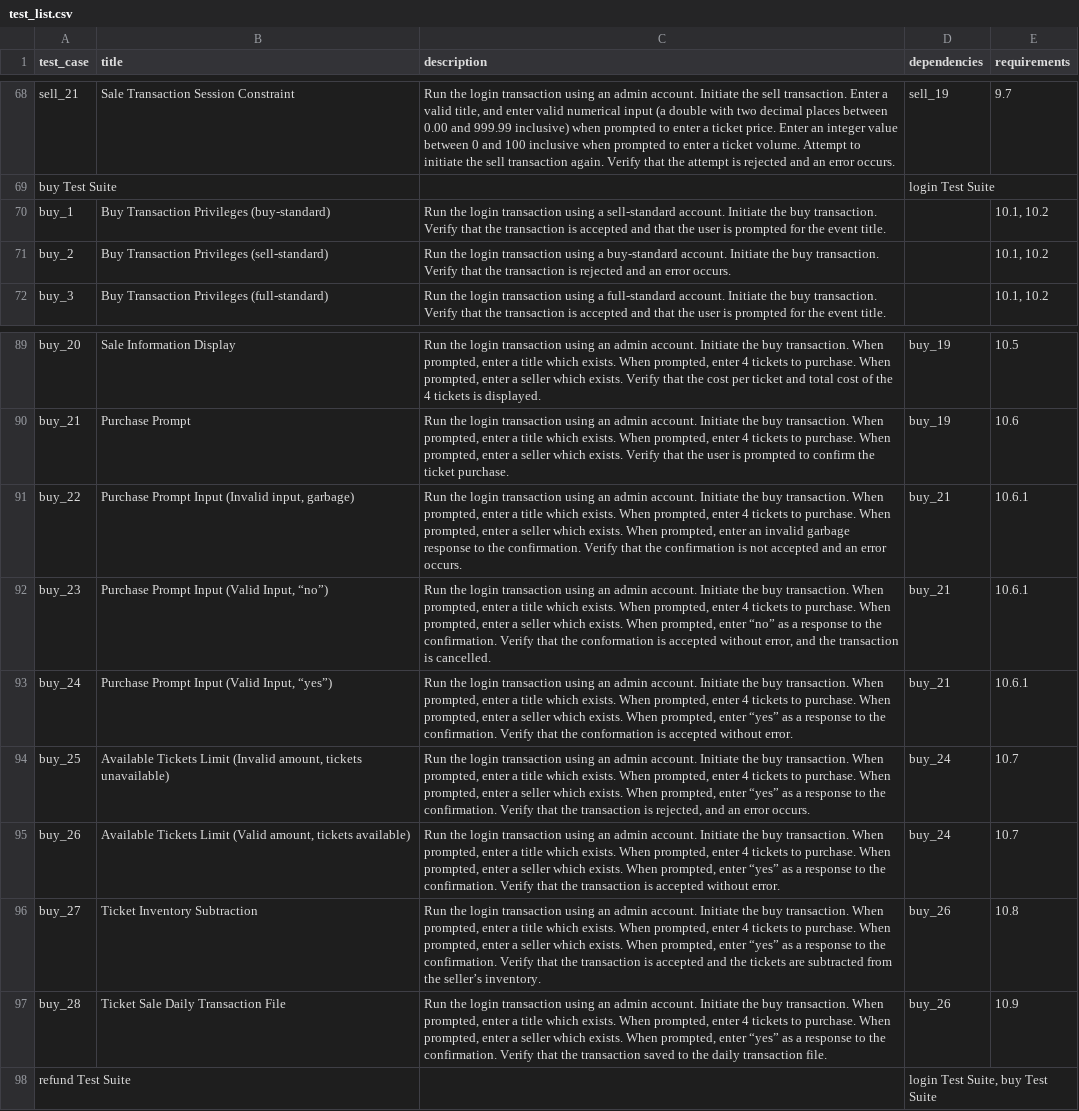
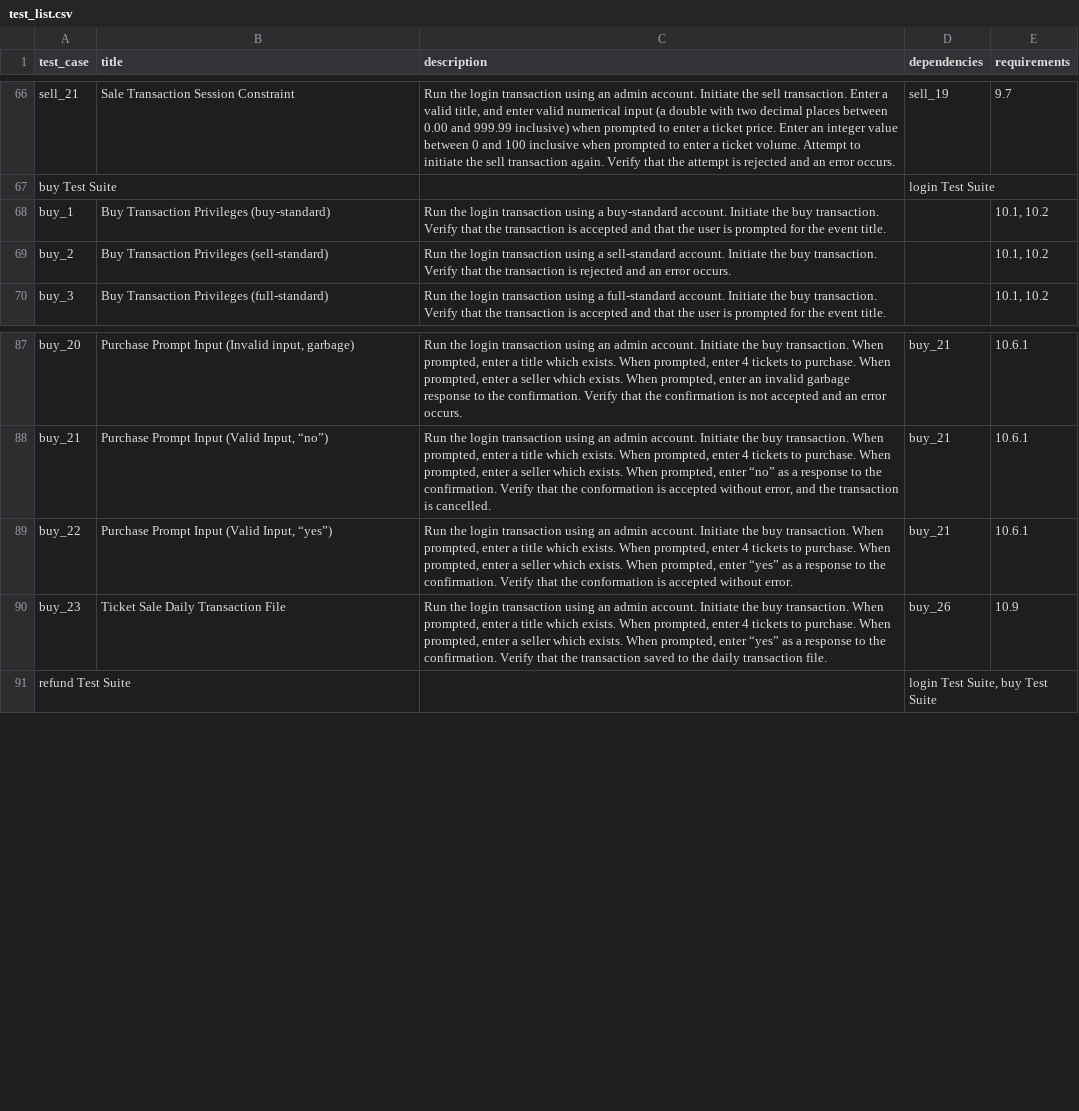
Before and after one commit to gnu-user/qa-project, a CSV file: etc/test_list.csv, drawn as a sheet; only a part is shown, gaps mark what is left out; removed rows and columns are numbered as before the commit, all else as after; the diff covers the shown part only; the diff names each change by its address in the sheet, - before the commit and + after, or states it on an @@ line.

Commit message:
Updated the test list descriptions file

```diff
--- a/etc/test_list.csv
+++ b/etc/test_list.csv
-C68 (description): …using a sell-standard account. Initiate…
+C68 (description): …using a buy-standard account. Initiate…
-C69 (description): …using a buy-standard account. Initiate…
+C69 (description): …using a sell-standard account. Initiate…
-B87 (title): Sale Information Display
+B87 (title): Purchase Prompt Input (Invalid input, garbage)
-C87 (description): …which exists. Verify that the cost per ticket and total cost of the 4 tickets is displayed.
+C87 (description): …which exists. When prompted, enter an invalid garbage response to the confirmation. Verify that the confirmation is not accepted and an error occurs.
-D87:D88 (dependencies): buy_19
+D87:D88 (dependencies): buy_21
-E87 (requirements): 10.5
+E87 (requirements): 10.6.1
-B88 (title): Purchase Prompt
+B88 (title): Purchase Prompt Input (Valid Input, “no”)
-C88 (description): …which exists. Verify that the user is prompted to confirm the ticket purchase.
+C88 (description): …which exists. When prompted, enter “no” as a response to the confirmation. Verify that the conformation is accepted without error, and the transaction is cancelled.
-E88 (requirements): 10.6
+E88 (requirements): 10.6.1
-B89 (title): Purchase Prompt Input (Invalid input, garbage)
+B89 (title): Purchase Prompt Input (Valid Input, “yes”)
-C89 (description): …prompted, enter an invalid garbage response to the confirmation. Verify that the confirmation is not accepted and an error occurs.
+C89 (description): …prompted, enter “yes” as a response to the confirmation. Verify that the conformation is accepted without error.
-B90 (title): Purchase Prompt Input (Valid Input, “no”)
+B90 (title): Ticket Sale Daily Transaction File
-C90 (description): …prompted, enter “no” as a response to the confirmation. Verify that the conformation is accepted without error, and the transaction is cancelled.
+C90 (description): …prompted, enter “yes” as a response to the confirmation. Verify that the transaction saved to the daily transaction file.
-D90 (dependencies): buy_21
+D90 (dependencies): buy_26
-E90 (requirements): 10.6.1
+E90 (requirements): 10.9
-row 93: buy_24 | Purchase Prompt Input (Valid Input, “yes”) | Run the login transaction using an admin account. Initiate the buy transaction. When prompted, enter a title which exists. When prompted, enter 4 tickets to purchase. When prompted, enter a seller which exists. When prompted, enter “yes” as a response to the confirmation. Verify that the conformation is accepted without error. | buy_21 | 10.6.1
-row 94: buy_25 | Available Tickets Limit (Invalid amount, tickets unavailable) | Run the login transaction using an admin account. Initiate the buy transaction. When prompted, enter a title which exists. When prompted, enter 4 tickets to purchase. When prompted, enter a seller which exists. When prompted, enter “yes” as a response to the confirmation. Verify that the transaction is rejected, and an error occurs. | buy_24 | 10.7
-row 95: buy_26 | Available Tickets Limit (Valid amount, tickets available) | Run the login transaction using an admin account. Initiate the buy transaction. When prompted, enter a title which exists. When prompted, enter 4 tickets to purchase. When prompted, enter a seller which exists. When prompted, enter “yes” as a response to the confirmation. Verify that the transaction is accepted without error. | buy_24 | 10.7
-row 96: buy_27 | Ticket Inventory Subtraction | Run the login transaction using an admin account. Initiate the buy transaction. When prompted, enter a title which exists. When prompted, enter 4 tickets to purchase. When prompted, enter a seller which exists. When prompted, enter “yes” as a response to the confirmation. Verify that the transaction is accepted and the tickets are subtracted from the seller’s inventory. | buy_26 | 10.8
-row 97: buy_28 | Ticket Sale Daily Transaction File | Run the login transaction using an admin account. Initiate the buy transaction. When prompted, enter a title which exists. When prompted, enter 4 tickets to purchase. When prompted, enter a seller which exists. When prompted, enter “yes” as a response to the confirmation. Verify that the transaction saved to the daily transaction file. | buy_26 | 10.9
```
Also changed, not shown: 18 added rows, 4 removed rows and 43 edited cells elsewhere in this file.
